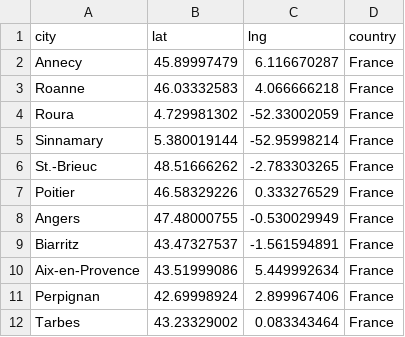
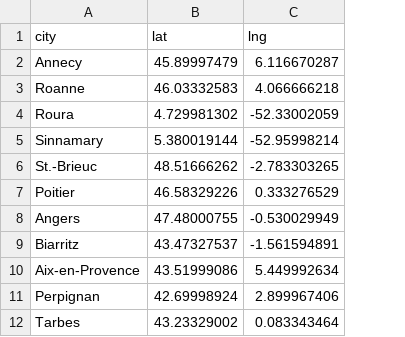
Before and after one commit to miralisa/stage-2017, a CSV file: static/input/villes_france.csv, drawn as a sheet; only a part is shown; the diff names each change by its address in the sheet, - before the commit and + after, or states it on an @@ line.

```diff
--- a/static/input/villes_france.csv
+++ b/static/input/villes_france.csv
-column D (country), rows 2-12: all France
```
Also changed, not shown: 11 other files.
